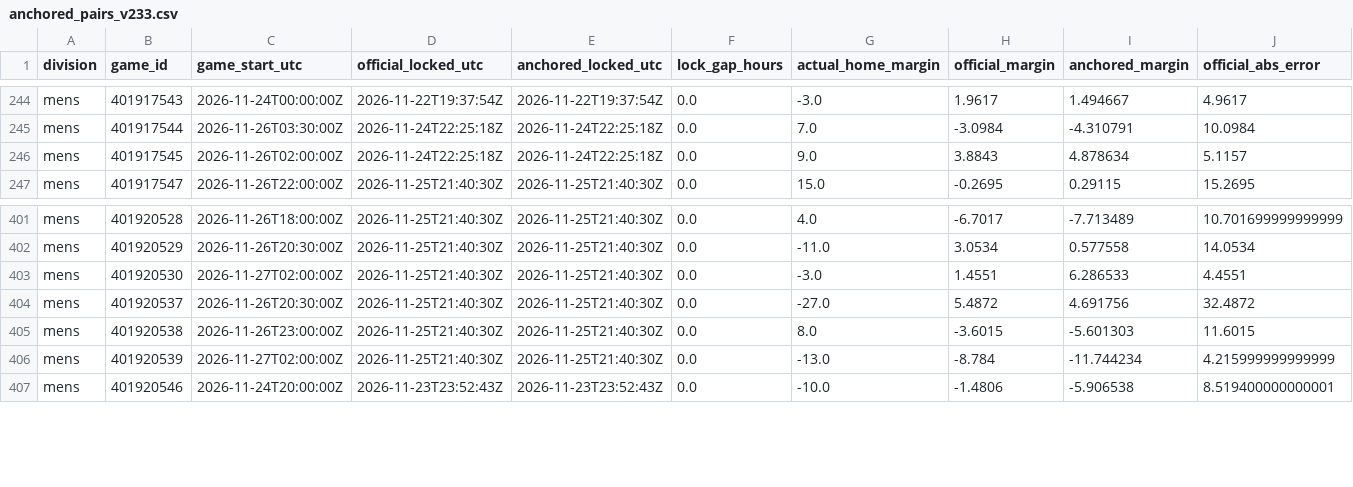
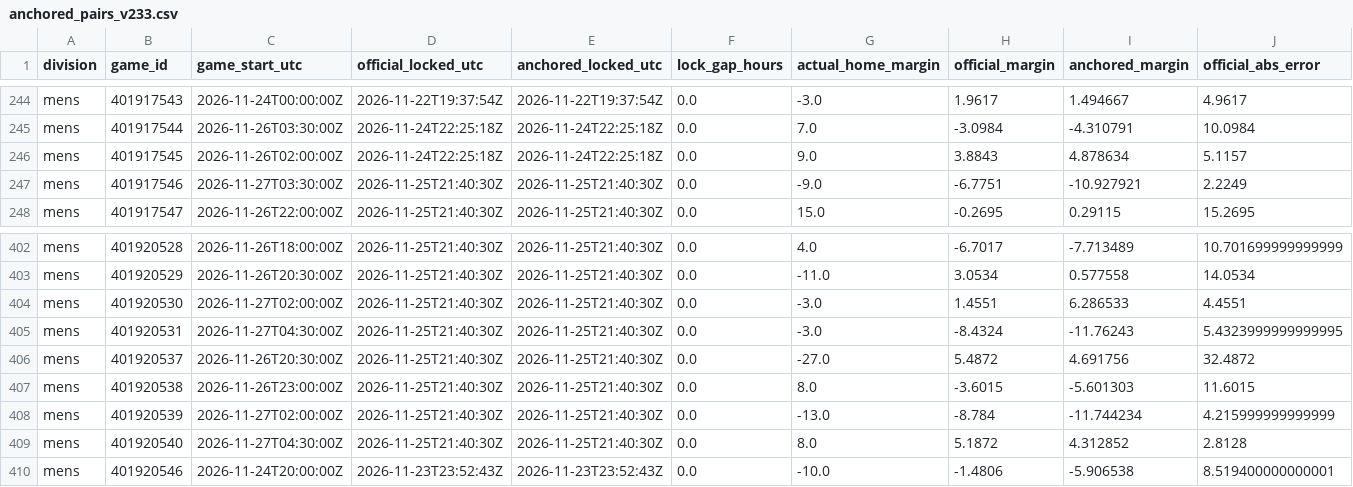
Before and after one commit to hcaver16-arch/college-basketball-ratings, a CSV file: data/prospective/2026-27/anchored_pairs_v233.csv, drawn as a sheet; only a part is shown, gaps mark what is left out; rows hold the shown columns only; the diff names each change by its address in the sheet, - before the commit and + after, or states it on an @@ line.

```diff
--- a/data/prospective/2026-27/anchored_pairs_v233.csv
+++ b/data/prospective/2026-27/anchored_pairs_v233.csv
+row 247: mens | 401917546 | 2026-11-27T03:30:00Z | 2026-11-25T21:40:30Z | 2026-11-25T21:40:30Z | 0.0 | -9.0 | -6.7751 | -10.927921 | 2.2249
+row 405: mens | 401920531 | 2026-11-27T04:30:00Z | 2026-11-25T21:40:30Z | 2026-11-25T21:40:30Z | 0.0 | -3.0 | -8.4324 | -11.76243 | 5.4323999999999995
+row 409: mens | 401920540 | 2026-11-27T04:30:00Z | 2026-11-25T21:40:30Z | 2026-11-25T21:40:30Z | 0.0 | 8.0 | 5.1872 | 4.312852 | 2.8128
```
Also changed, not shown: data/prospective/2026-27/results.csv, 5 other files.
